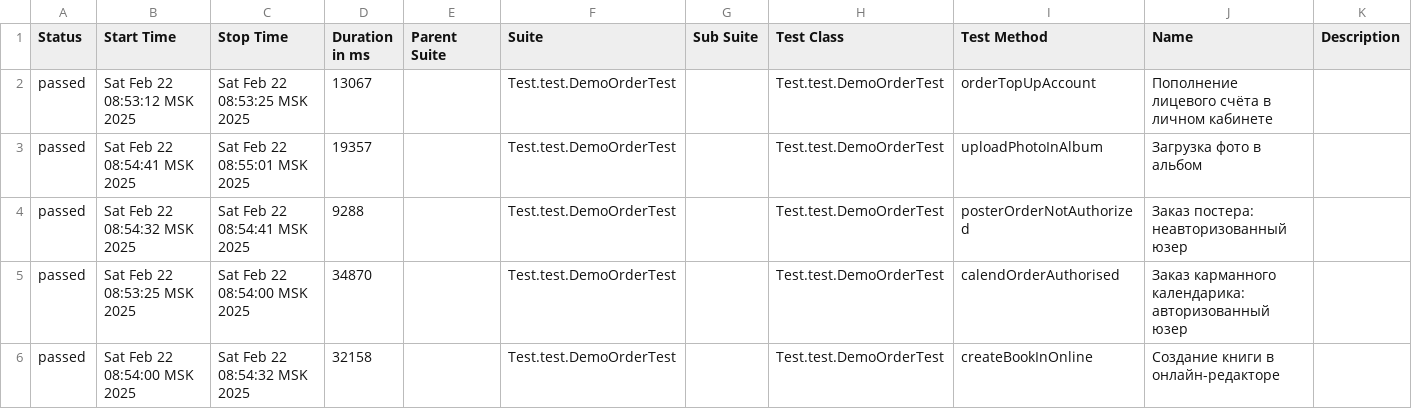
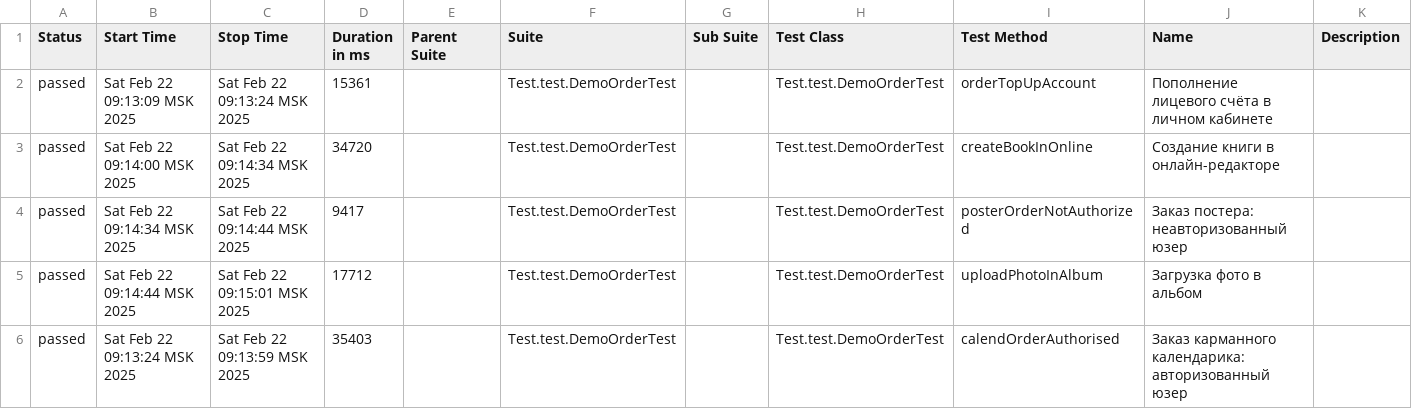
Before and after one commit to MariamPetr/allure-reports-for-web, a CSV file: web-master/allure-maven-plugin/data/suites.csv, drawn as a sheet.

Commit message:
Web Allure Report - master

```diff
--- a/web-master/allure-maven-plugin/data/suites.csv
+++ b/web-master/allure-maven-plugin/data/suites.csv
@@ -1,6 +1,6 @@
 "Status","Start Time","Stop Time","Duration in ms","Parent Suite","Suite","Sub Suite","Test Class","Test Method","Name","Description"
-"passed","Sat Feb 22 08:53:12 MSK 2025","Sat Feb 22 08:53:25 MSK 2025","13067","","Test.test.DemoOrderTest","","Test.test.DemoOrderTest","orderTopUpAccount","Пополнение лицевого счёта в личном кабинете",""
-"passed","Sat Feb 22 08:54:41 MSK 2025","Sat Feb 22 08:55:01 MSK 2025","19357","","Test.test.DemoOrderTest","","Test.test.DemoOrderTest","uploadPhotoInAlbum","Загрузка фото в альбом",""
-"passed","Sat Feb 22 08:54:32 MSK 2025","Sat Feb 22 08:54:41 MSK 2025","9288","","Test.test.DemoOrderTest","","Test.test.DemoOrderTest","posterOrderNotAuthorized","Заказ постера: неавторизованный юзер",""
-"passed","Sat Feb 22 08:53:25 MSK 2025","Sat Feb 22 08:54:00 MSK 2025","34870","","Test.test.DemoOrderTest","","Test.test.DemoOrderTest","calendOrderAuthorised","Заказ карманного календарика: авторизованный юзер",""
-"passed","Sat Feb 22 08:54:00 MSK 2025","Sat Feb 22 08:54:32 MSK 2025","32158","","Test.test.DemoOrderTest","","Test.test.DemoOrderTest","createBookInOnline","Создание книги в онлайн-редакторе",""
+"passed","Sat Feb 22 09:13:09 MSK 2025","Sat Feb 22 09:13:24 MSK 2025","15361","","Test.test.DemoOrderTest","","Test.test.DemoOrderTest","orderTopUpAccount","Пополнение лицевого счёта в личном кабинете",""
+"passed","Sat Feb 22 09:14:00 MSK 2025","Sat Feb 22 09:14:34 MSK 2025","34720","","Test.test.DemoOrderTest","","Test.test.DemoOrderTest","createBookInOnline","Создание книги в онлайн-редакторе",""
+"passed","Sat Feb 22 09:14:34 MSK 2025","Sat Feb 22 09:14:44 MSK 2025","9417","","Test.test.DemoOrderTest","","Test.test.DemoOrderTest","posterOrderNotAuthorized","Заказ постера: неавторизованный юзер",""
+"passed","Sat Feb 22 09:14:44 MSK 2025","Sat Feb 22 09:15:01 MSK 2025","17712","","Test.test.DemoOrderTest","","Test.test.DemoOrderTest","uploadPhotoInAlbum","Загрузка фото в альбом",""
+"passed","Sat Feb 22 09:13:24 MSK 2025","Sat Feb 22 09:13:59 MSK 2025","35403","","Test.test.DemoOrderTest","","Test.test.DemoOrderTest","calendOrderAuthorised","Заказ карманного календарика: авторизованный юзер",""
```
Also changed, not shown: 18 other files.
